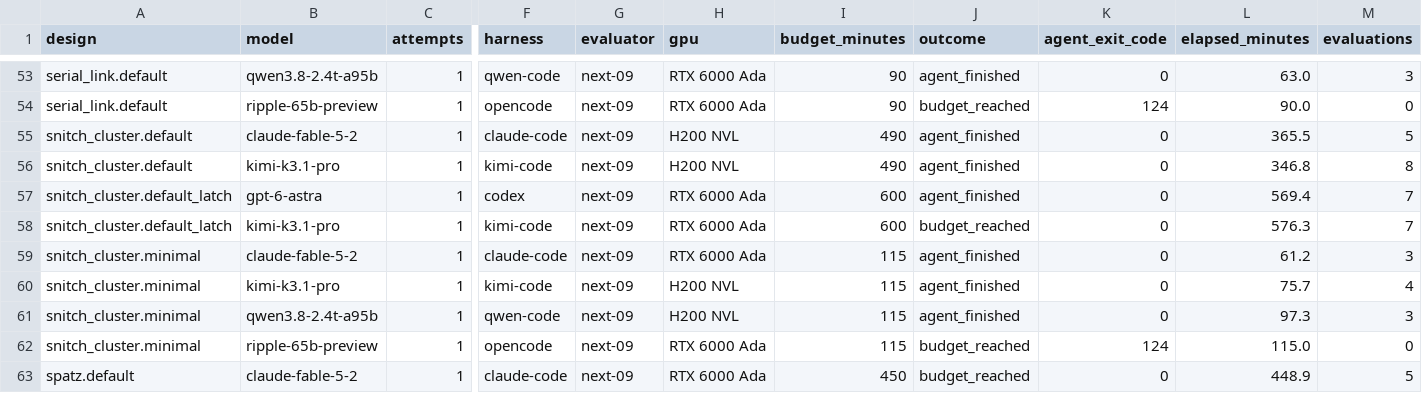
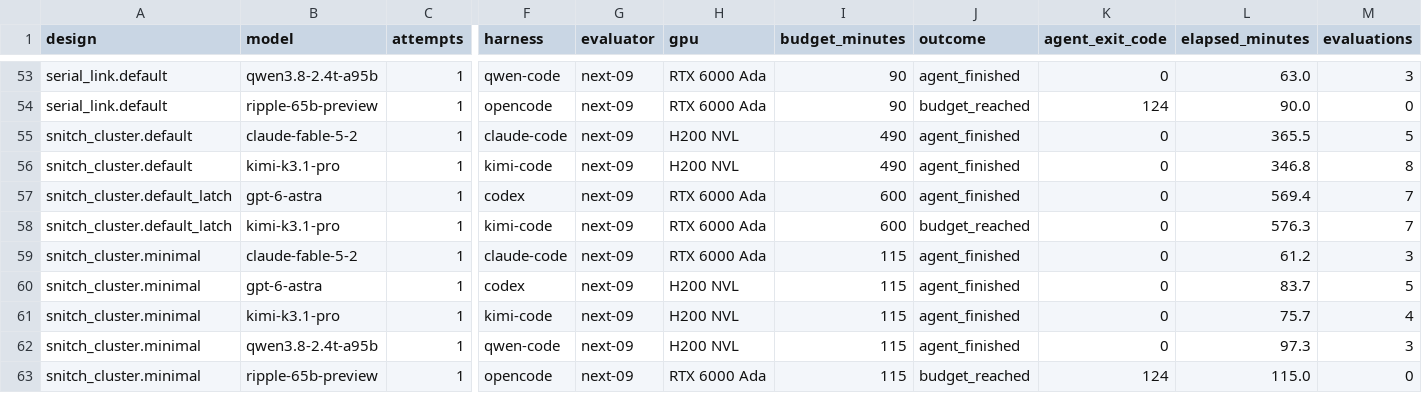
Before and after one commit to partcleda/rtl-fmax-agent-benchmark, a CSV file: results/sessions.csv, drawn as a sheet; only a part is shown, gaps mark what is left out; the shorter side is filled out with more unchanged rows; rows hold the shown columns only; the diff names each change by its address in the sheet, - before the commit and + after, or states it on an @@ line.

```diff
--- a/results/sessions.csv
+++ b/results/sessions.csv
+row 60: snitch_cluster.minimal | gpt-6-astra | 1 | codex | next-09 | H200 NVL | 115 | agent_finished | 0 | 83.7 | 5
```
Also changed, not shown: results/evaluations.csv, 7 other files.
